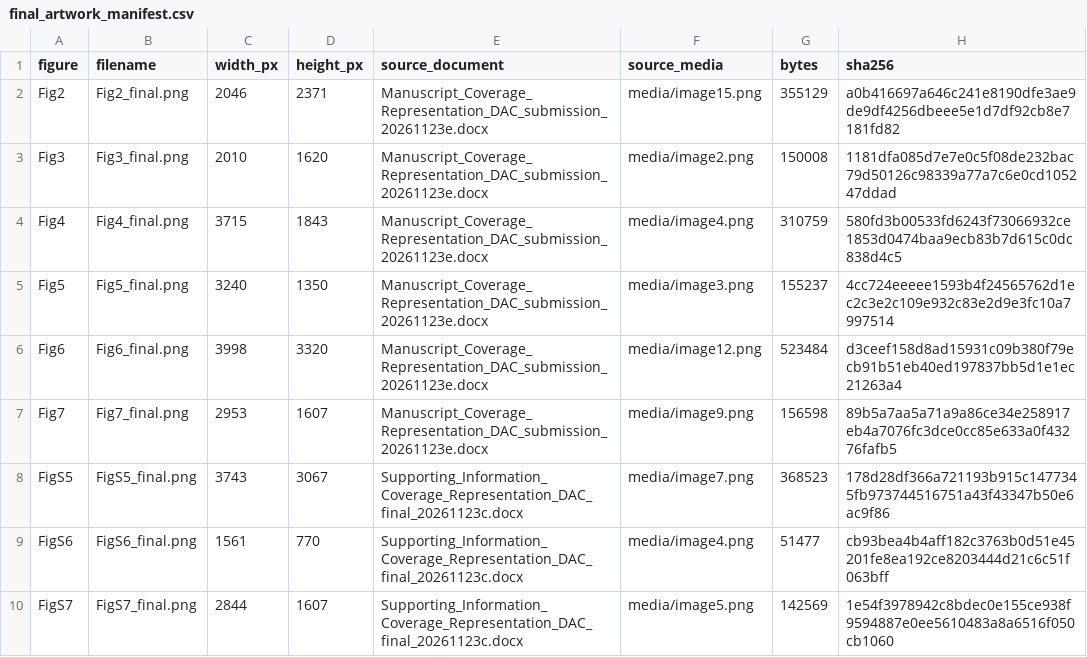
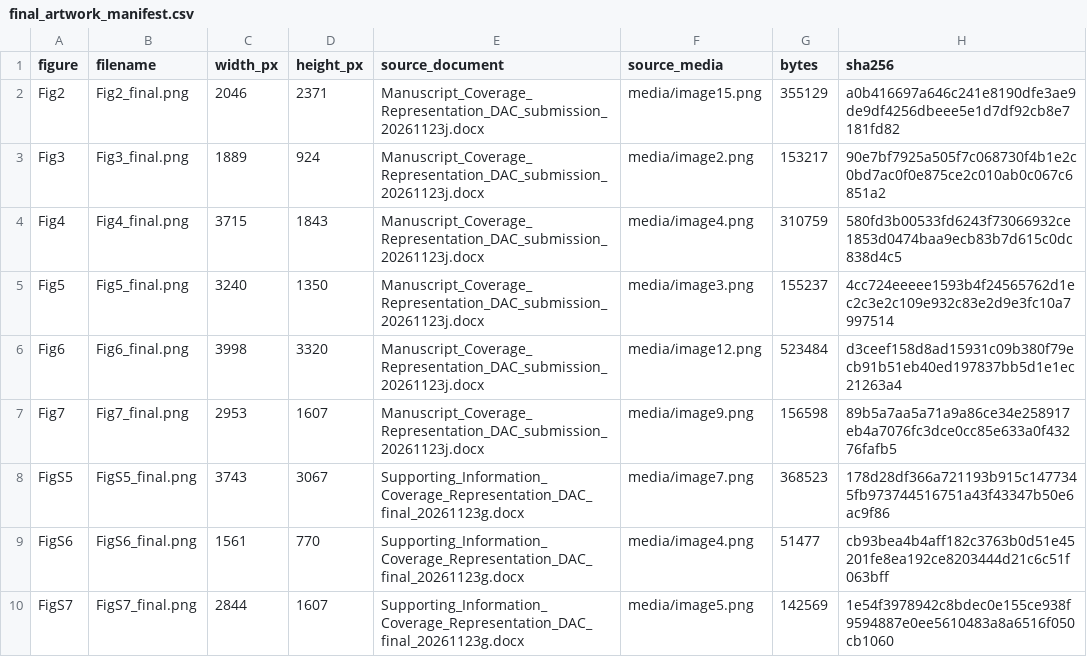
Before and after one commit to jindudkjy/DAC-coverage-representation, a CSV file: validation/reference_artwork/final_artwork_manifest.csv, drawn as a sheet.

Commit message:
Refresh latest submission artwork manifest

```diff
--- a/validation/reference_artwork/final_artwork_manifest.csv
+++ b/validation/reference_artwork/final_artwork_manifest.csv
@@ -1,10 +1,10 @@
 figure,filename,width_px,height_px,source_document,source_media,bytes,sha256
-Fig2,Fig2_final.png,2046,2371,Manuscript_Coverage_Representation_DAC_submission_20261123e.docx,media/image15.png,355129,a0b416697a646c241e8190dfe3ae9de9df4256dbeee5e1d7df92cb8e7181fd82
-Fig3,Fig3_final.png,2010,1620,Manuscript_Coverage_Representation_DAC_submission_20261123e.docx,media/image2.png,150008,1181dfa085d7e7e0c5f08de232bac79d50126c98339a77a7c6e0cd105247ddad
-Fig4,Fig4_final.png,3715,1843,Manuscript_Coverage_Representation_DAC_submission_20261123e.docx,media/image4.png,310759,580fd3b00533fd6243f73066932ce1853d0474baa9ecb83b7d615c0dc838d4c5
-Fig5,Fig5_final.png,3240,1350,Manuscript_Coverage_Representation_DAC_submission_20261123e.docx,media/image3.png,155237,4cc724eeeee1593b4f24565762d1ec2c3e2c109e932c83e2d9e3fc10a7997514
-Fig6,Fig6_final.png,3998,3320,Manuscript_Coverage_Representation_DAC_submission_20261123e.docx,media/image12.png,523484,d3ceef158d8ad15931c09b380f79ecb91b51eb40ed197837bb5d1e1ec21263a4
-Fig7,Fig7_final.png,2953,1607,Manuscript_Coverage_Representation_DAC_submission_20261123e.docx,media/image9.png,156598,89b5a7aa5a71a9a86ce34e258917eb4a7076fc3dce0cc85e633a0f43276fafb5
-FigS5,FigS5_final.png,3743,3067,Supporting_Information_Coverage_Representation_DAC_final_20261123c.docx,media/image7.png,368523,178d28df366a721193b915c1477345fb973744516751a43f43347b50e6ac9f86
-FigS6,FigS6_final.png,1561,770,Supporting_Information_Coverage_Representation_DAC_final_20261123c.docx,media/image4.png,51477,cb93bea4b4aff182c3763b0d51e45201fe8ea192ce8203444d21c6c51f063bff
-FigS7,FigS7_final.png,2844,1607,Supporting_Information_Coverage_Representation_DAC_final_20261123c.docx,media/image5.png,142569,1e54f3978942c8bdec0e155ce938f9594887e0ee5610483a8a6516f050cb1060
+Fig2,Fig2_final.png,2046,2371,Manuscript_Coverage_Representation_DAC_submission_20261123j.docx,media/image15.png,355129,a0b416697a646c241e8190dfe3ae9de9df4256dbeee5e1d7df92cb8e7181fd82
+Fig3,Fig3_final.png,1889,924,Manuscript_Coverage_Representation_DAC_submission_20261123j.docx,media/image2.png,153217,90e7bf7925a505f7c068730f4b1e2c0bd7ac0f0e875ce2c010ab0c067c6851a2
+Fig4,Fig4_final.png,3715,1843,Manuscript_Coverage_Representation_DAC_submission_20261123j.docx,media/image4.png,310759,580fd3b00533fd6243f73066932ce1853d0474baa9ecb83b7d615c0dc838d4c5
+Fig5,Fig5_final.png,3240,1350,Manuscript_Coverage_Representation_DAC_submission_20261123j.docx,media/image3.png,155237,4cc724eeeee1593b4f24565762d1ec2c3e2c109e932c83e2d9e3fc10a7997514
+Fig6,Fig6_final.png,3998,3320,Manuscript_Coverage_Representation_DAC_submission_20261123j.docx,media/image12.png,523484,d3ceef158d8ad15931c09b380f79ecb91b51eb40ed197837bb5d1e1ec21263a4
+Fig7,Fig7_final.png,2953,1607,Manuscript_Coverage_Representation_DAC_submission_20261123j.docx,media/image9.png,156598,89b5a7aa5a71a9a86ce34e258917eb4a7076fc3dce0cc85e633a0f43276fafb5
+FigS5,FigS5_final.png,3743,3067,Supporting_Information_Coverage_Representation_DAC_final_20261123g.docx,media/image7.png,368523,178d28df366a721193b915c1477345fb973744516751a43f43347b50e6ac9f86
+FigS6,FigS6_final.png,1561,770,Supporting_Information_Coverage_Representation_DAC_final_20261123g.docx,media/image4.png,51477,cb93bea4b4aff182c3763b0d51e45201fe8ea192ce8203444d21c6c51f063bff
+FigS7,FigS7_final.png,2844,1607,Supporting_Information_Coverage_Representation_DAC_final_20261123g.docx,media/image5.png,142569,1e54f3978942c8bdec0e155ce938f9594887e0ee5610483a8a6516f050cb1060
```
